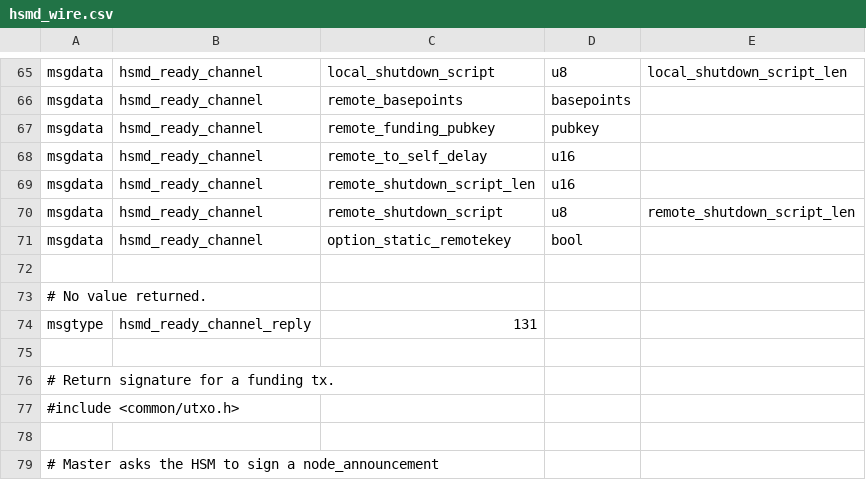
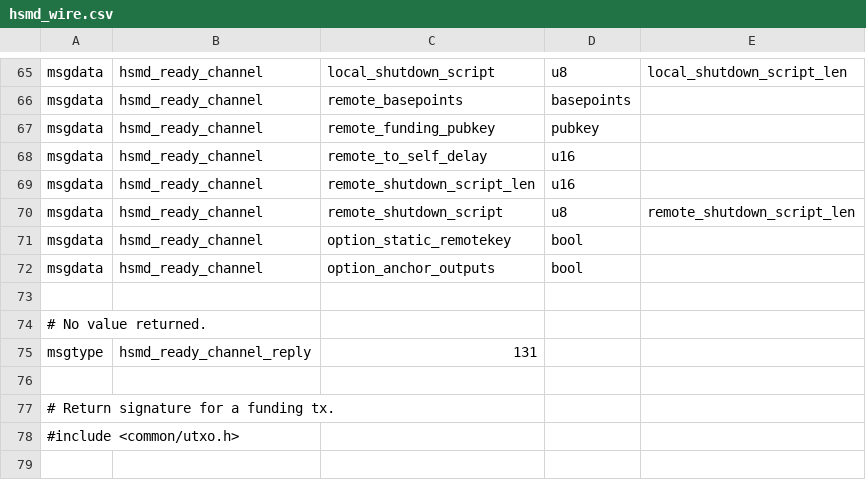
Before and after one commit to lightning-signer/c-lightning, a CSV file: hsmd/hsmd_wire.csv, drawn as a sheet; only a part is shown, gaps mark what is left out; the shorter side is filled out with more unchanged rows.

```diff
--- a/hsmd/hsmd_wire.csv
+++ b/hsmd/hsmd_wire.csv
@@ -71,2 +71,3 @@ msgdata,hsmd_ready_channel,remote_shutdown_script,u8,remote_shutdown_script_len
 msgdata,hsmd_ready_channel,option_static_remotekey,bool,
+msgdata,hsmd_ready_channel,option_anchor_outputs,bool,
 
```
Also changed, not shown: 26 other files.
